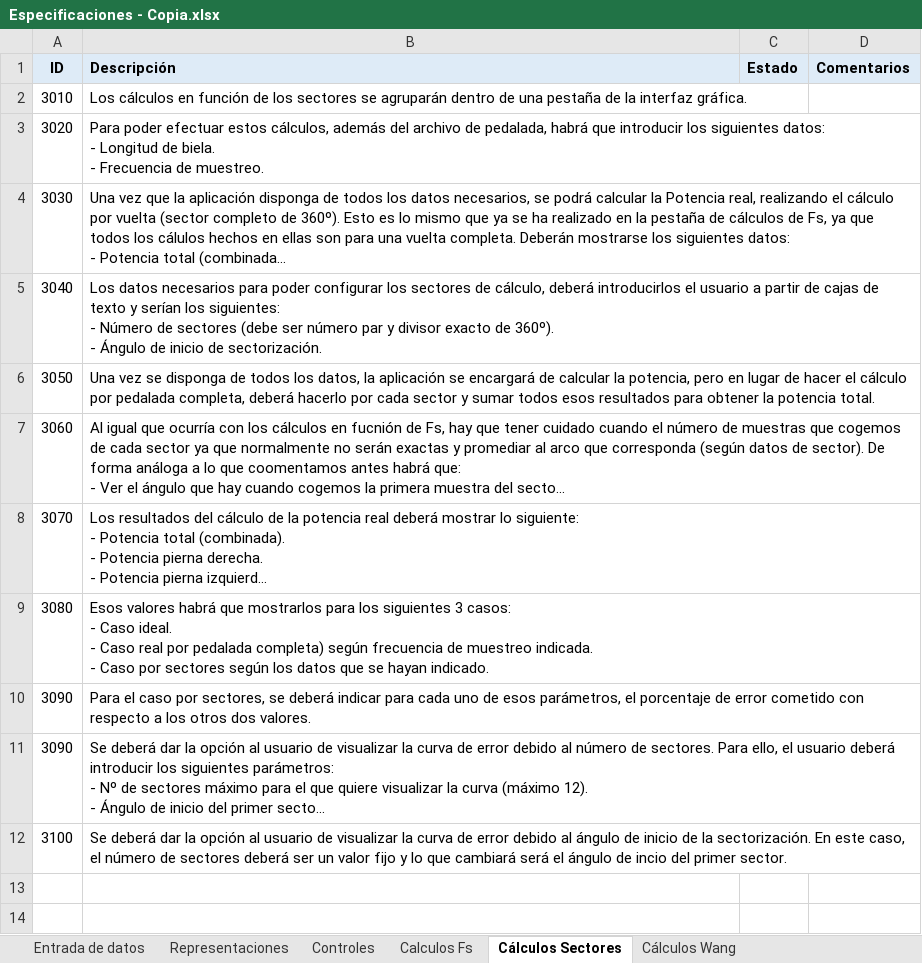
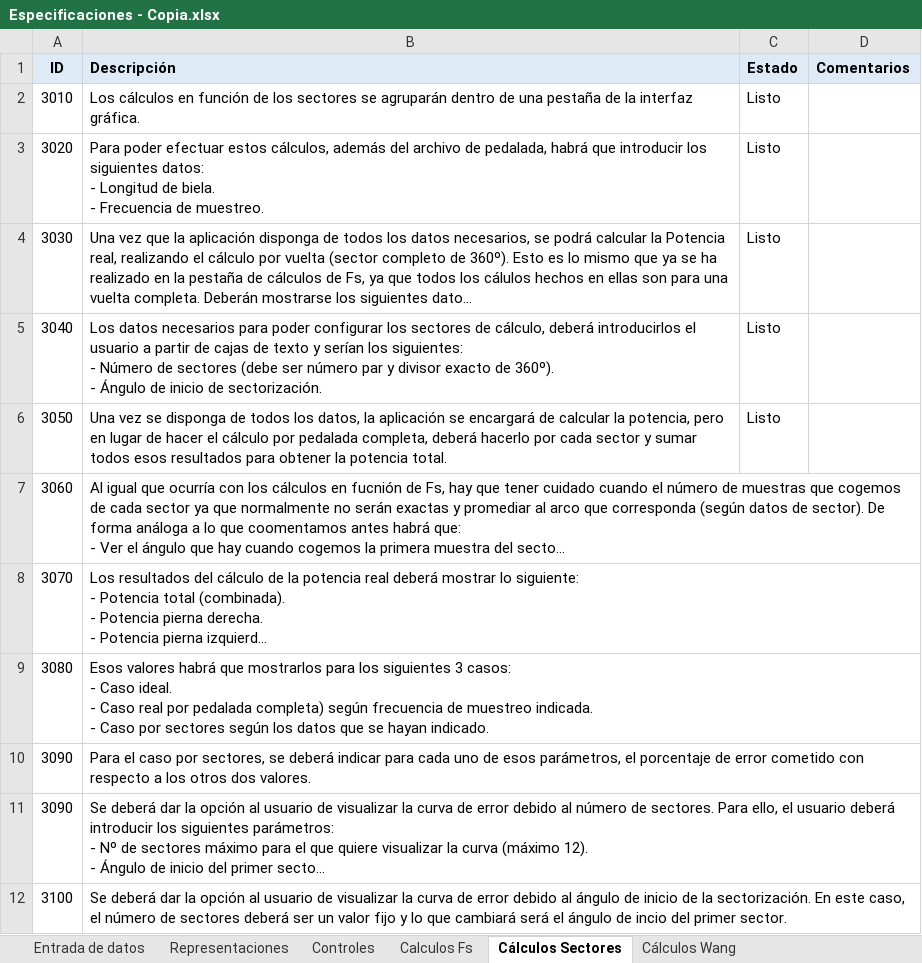
Before and after one commit to kevindelrosario/PowerSIM, an Excel workbook: Especificaciones - Copia.xlsx, sheet Cálculos Sectores, drawn as a sheet; long unchanged cells end in …; values as stored, in another font and other column widths than the file's, no borders; the diff names each change by its address in the sheet, - before the commit and + after, or states it on an @@ line.

Commit message:
agregado suma de todos los sectores al terminar los resultados de potencia por sectores

```diff
--- a/Especificaciones - Copia.xlsx (sheet Cálculos Sectores)
+++ b/Especificaciones - Copia.xlsx (sheet Cálculos Sectores)
-C2:C6 (Estado): (empty)
+C2:C6 (Estado): Listo
```
Also changed, not shown: 2 other files.
